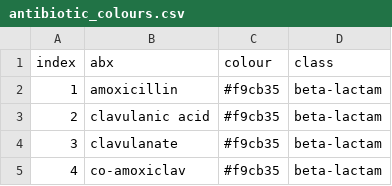
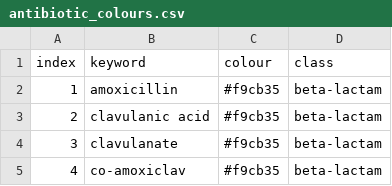
Before and after one commit to agerada/ReferenceSurfer, a CSV file: referencesurfer/antibiotic_colours.csv, drawn as a sheet; only a part is shown.

```diff
--- a/referencesurfer/antibiotic_colours.csv
+++ b/referencesurfer/antibiotic_colours.csv
@@ -1,2 +1,2 @@
-index,abx,colour,class
+index,keyword,colour,class
 1,amoxicillin,#f9cb35,beta-lactam
```
Also changed, not shown: 12 other files.
